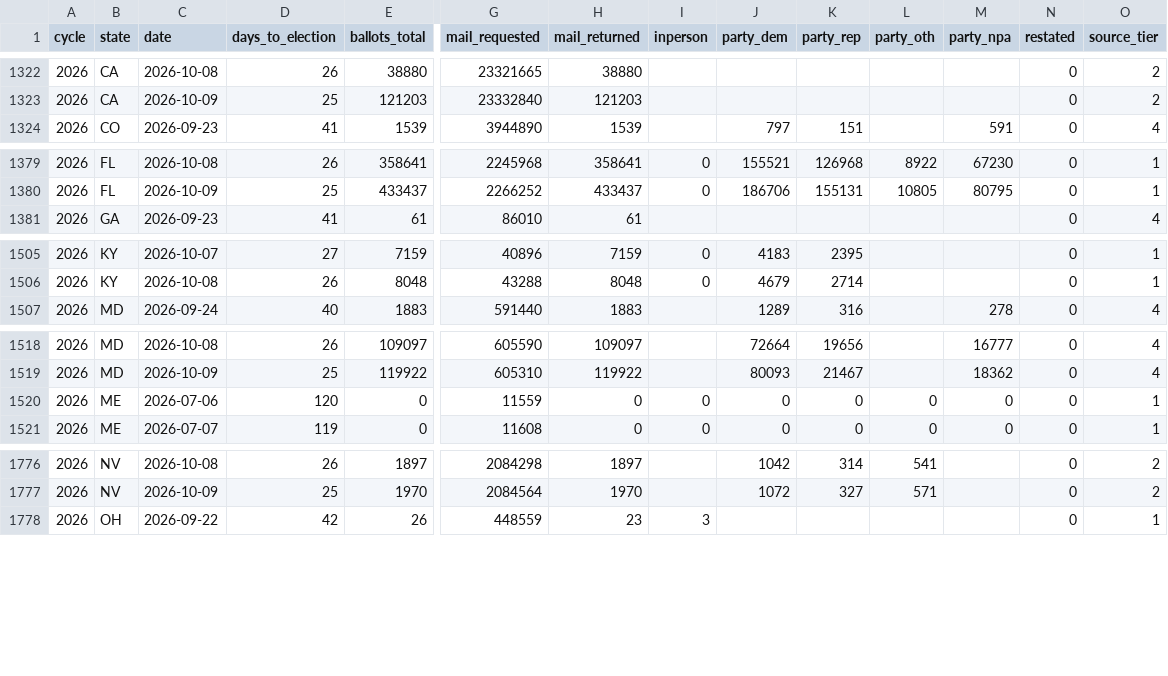
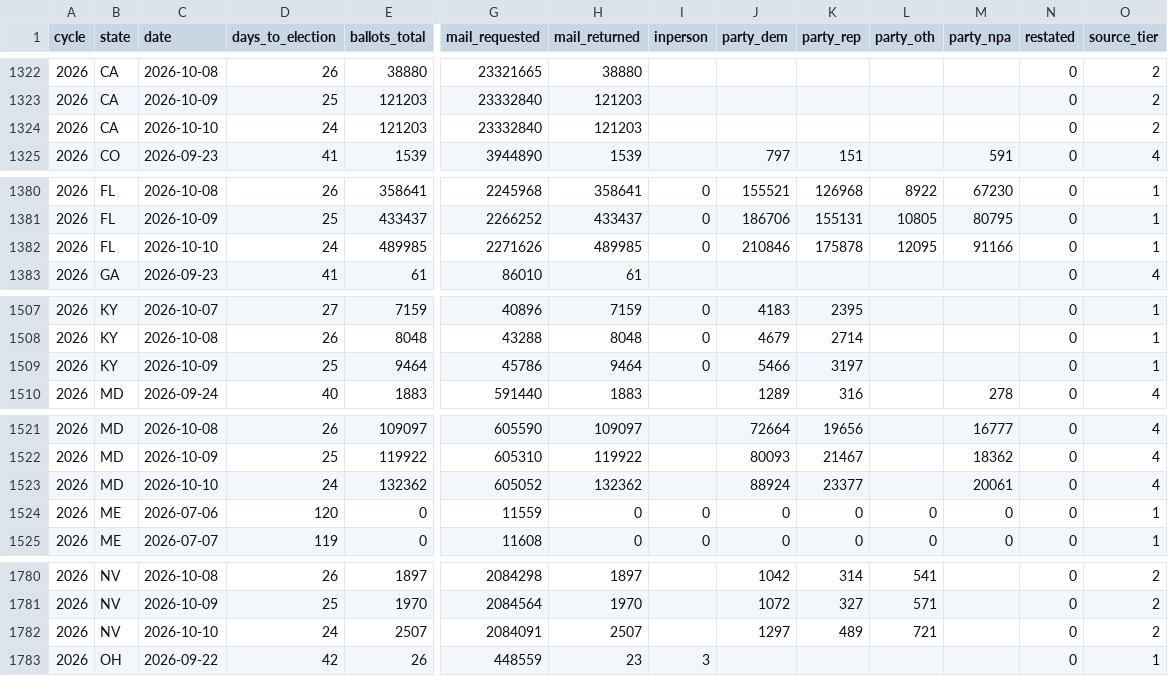
Before and after one commit to ElectIndex/26_early_vote, a CSV file: output/ev_state_daily.csv, drawn as a sheet; only a part is shown, gaps mark what is left out; rows hold the shown columns only; the diff covers the shown part only; the diff names each change by its address in the sheet, - before the commit and + after, or states it on an @@ line.

```diff
--- a/output/ev_state_daily.csv
+++ b/output/ev_state_daily.csv
+row 1324: 2026 | CA | 2026-10-10 | 24 | 121203 | 23332840 | 121203 |  |  |  |  |  | 0 | 2
+row 1382: 2026 | FL | 2026-10-10 | 24 | 489985 | 2271626 | 489985 | 0 | 210846 | 175878 | 12095 | 91166 | 0 | 1
+row 1509: 2026 | KY | 2026-10-09 | 25 | 9464 | 45786 | 9464 | 0 | 5466 | 3197 |  |  | 0 | 1
+row 1523: 2026 | MD | 2026-10-10 | 24 | 132362 | 605052 | 132362 |  | 88924 | 23377 |  | 20061 | 0 | 4
+row 1782: 2026 | NV | 2026-10-10 | 24 | 2507 | 2084091 | 2507 |  | 1297 | 489 | 721 |  | 0 | 2
```
Also changed, not shown: 9 edited cells elsewhere in this file, output/counties/ca.csv, output/counties/nv.csv, 17 other files.
